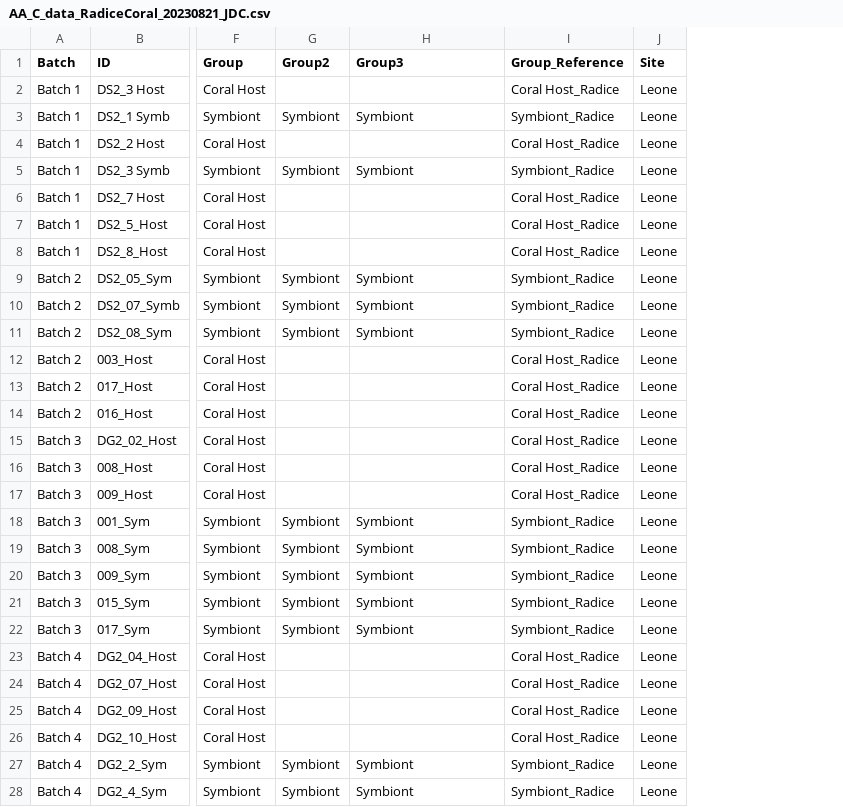
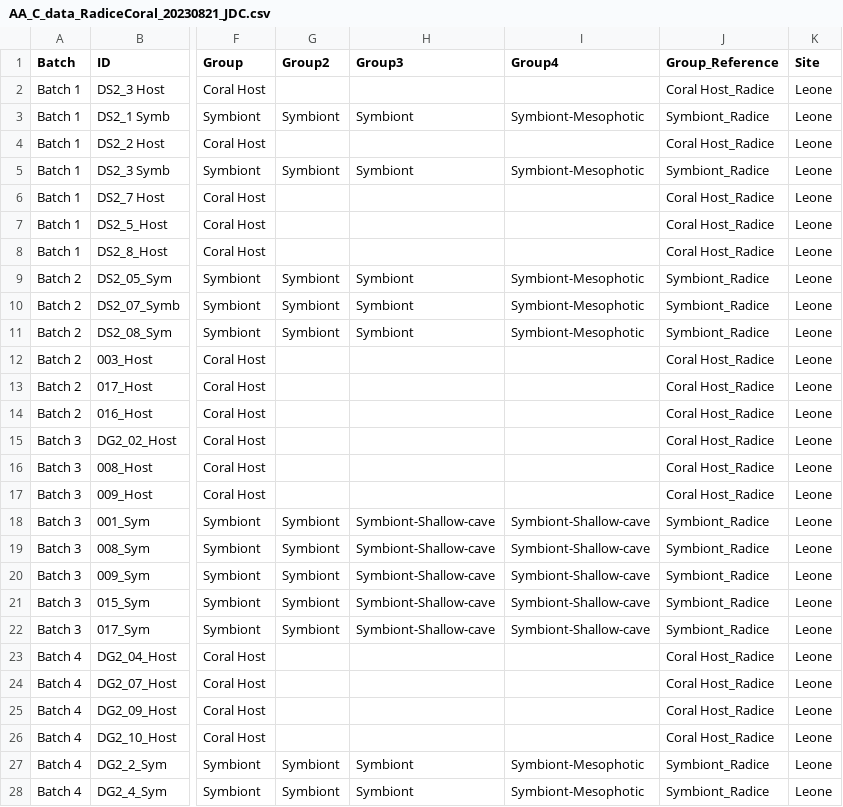
Before and after one commit to veronicar239/CSIA-AA_AmSam_coral, a CSV file: AA_C_data_RadiceCoral_20230821_JDC.csv, drawn as a sheet; only a part is shown, gaps mark what is left out; the diff names each change by its address in the sheet, - before the commit and + after, or states it on an @@ line.

```diff
--- a/AA_C_data_RadiceCoral_20230821_JDC.csv
+++ b/AA_C_data_RadiceCoral_20230821_JDC.csv
+column I (Group4), rows 3-28: Symbiont-Mesophotic |  | Symbiont-Mesophotic |  |  |  | Symbiont-Mesophotic | Symbiont-Mesophotic | Symbiont-Mesophotic |  |  |  |  |  |  | Symbiont-Shallow-cave | Symbiont-Shallow-cave | Symbiont-Shallow-cave | Symbiont-Shallow-cave | Symbiont-Shallow-cave |  |  |  |  | Symbiont-Mesophotic | Symbiont-Mesophotic
-H18:H22 (Group3): Symbiont
+H18:H22 (Group3): Symbiont-Shallow-cave
```
Also changed, not shown: 3 other files.
